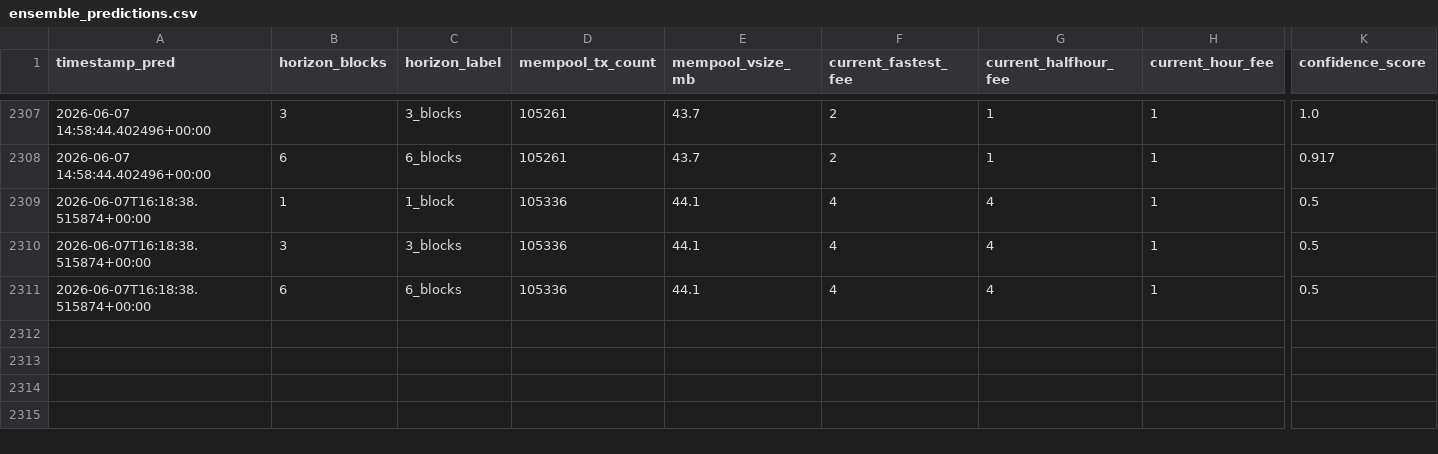
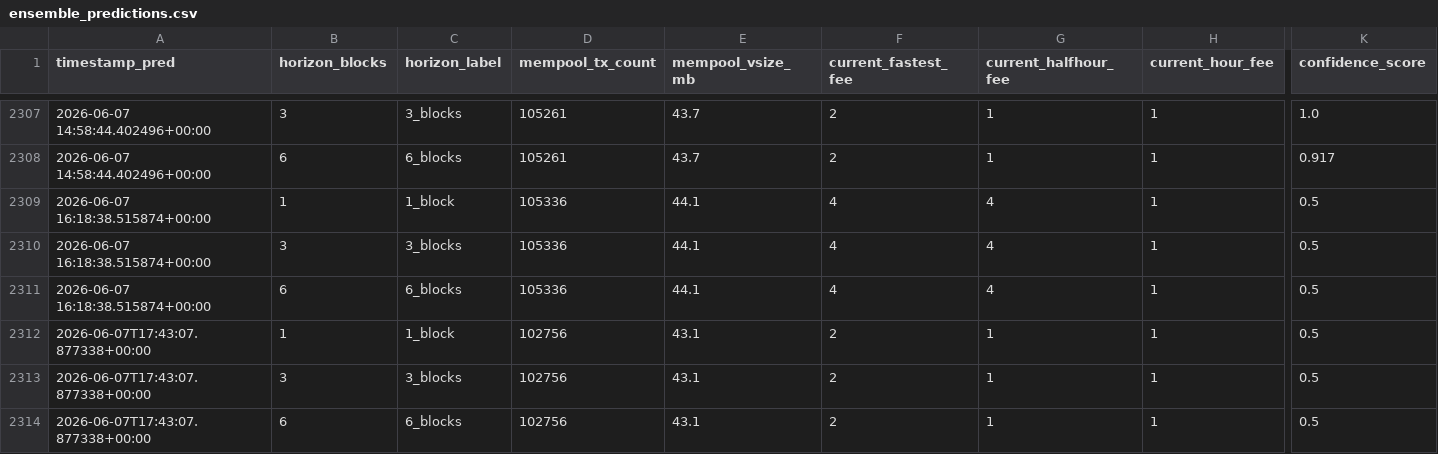
Before and after one commit to CUBOPLUS-BTC/bitcoin-mempool-fee-predictor, a CSV file: predictions/ensemble_predictions.csv, drawn as a sheet; only a part is shown, gaps mark what is left out; rows hold the shown columns only; the diff names each change by its address in the sheet, - before the commit and + after, or states it on an @@ line.

```diff
--- a/predictions/ensemble_predictions.csv
+++ b/predictions/ensemble_predictions.csv
-A2309:A2311 (timestamp_pred): 2026-06-07T16:18:38.515874+00:00
+A2309:A2311 (timestamp_pred): 2026-06-07 16:18:38.515874+00:00
+row 2312: 2026-06-07T17:43:07.877338+00:00 | 1 | 1_block | 102756 | 43.1 | 2 | 1 | 1 | 0.5
+row 2313: 2026-06-07T17:43:07.877338+00:00 | 3 | 3_blocks | 102756 | 43.1 | 2 | 1 | 1 | 0.5
+row 2314: 2026-06-07T17:43:07.877338+00:00 | 6 | 6_blocks | 102756 | 43.1 | 2 | 1 | 1 | 0.5
```
